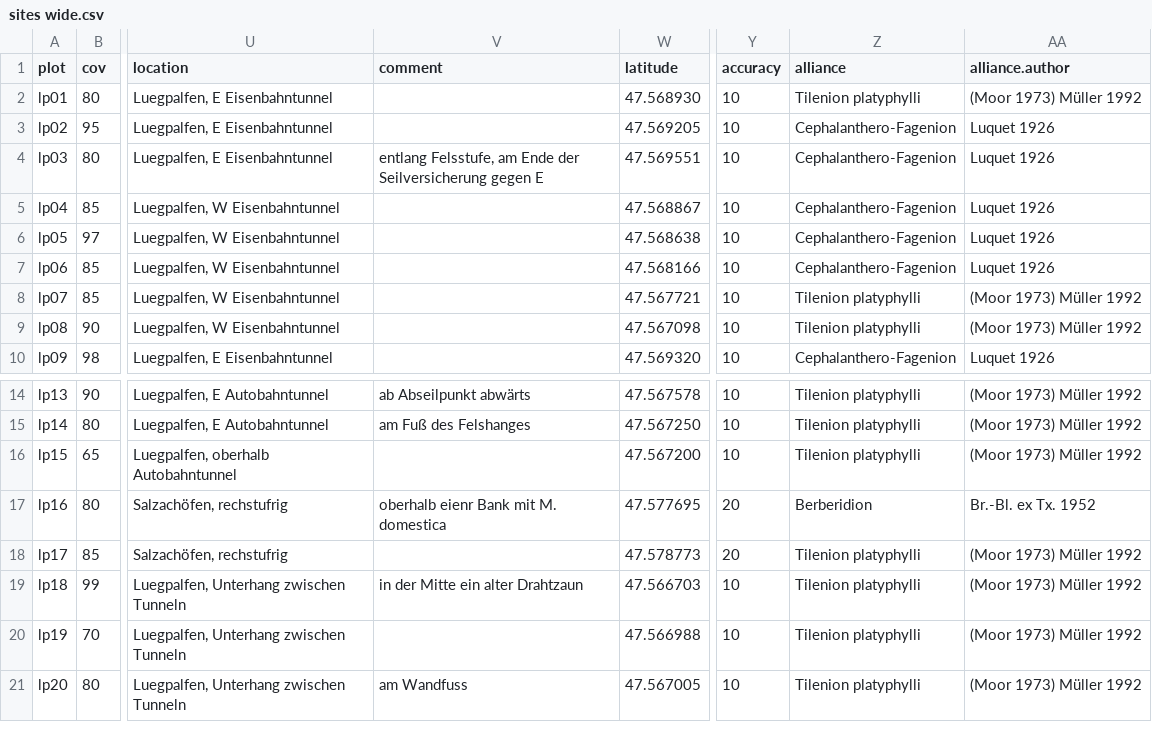
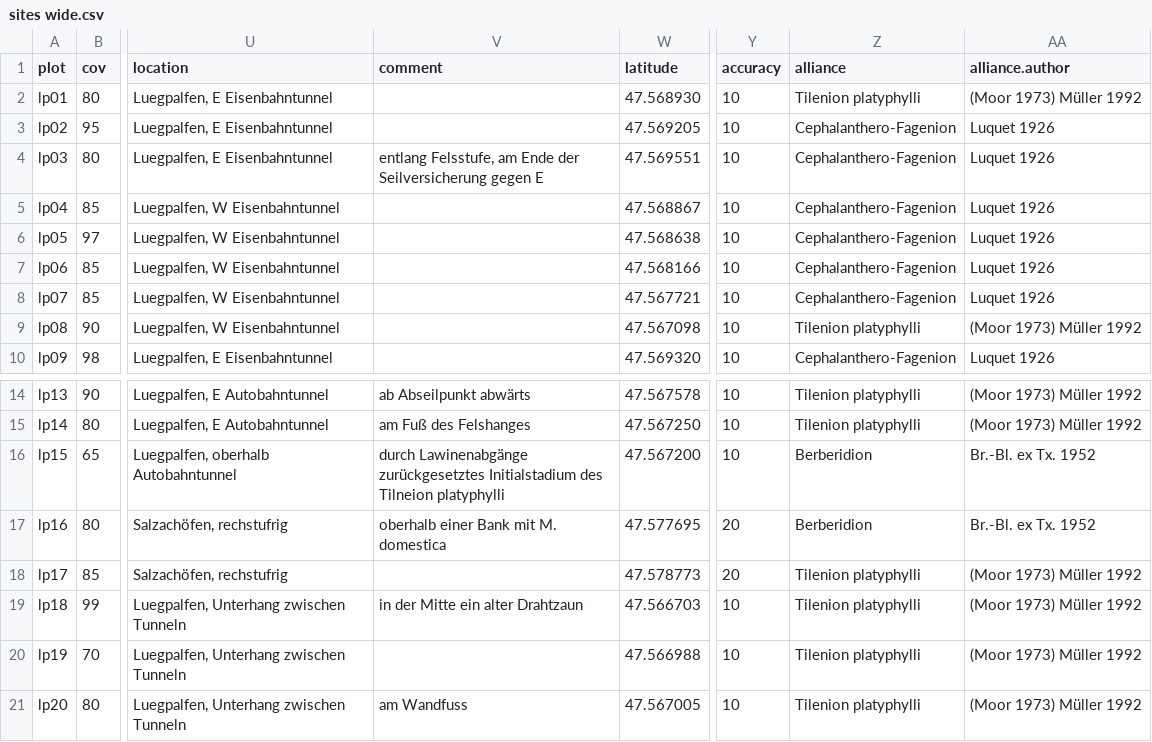
Before and after one commit to kardinal-eros/vegsoup-data, a CSV file: luegpalfen dta/sites wide.csv, drawn as a sheet; only a part is shown, gaps mark what is left out; the diff names each change by its address in the sheet, - before the commit and + after, or states it on an @@ line.

Commit message:
refined alliances

```diff
--- a/luegpalfen dta/sites wide.csv
+++ b/luegpalfen dta/sites wide.csv
-Z8 (alliance): Tilenion platyphylli
+Z8 (alliance): Cephalanthero-Fagenion
-AA8 (alliance.author): (Moor 1973) Müller 1992
+AA8 (alliance.author): Luquet 1926
-V16 (comment): (empty)
+V16 (comment): durch Lawinenabgänge zurückgesetztes Initialstadium des Tilneion platyphylli
-Z16 (alliance): Tilenion platyphylli
+Z16 (alliance): Berberidion
-AA16 (alliance.author): (Moor 1973) Müller 1992
+AA16 (alliance.author): Br.-Bl. ex Tx. 1952
-V17 (comment): oberhalb eienr Bank mit M. domestica
+V17 (comment): oberhalb einer Bank mit M. domestica
```
Also changed, not shown: 1 other file.
